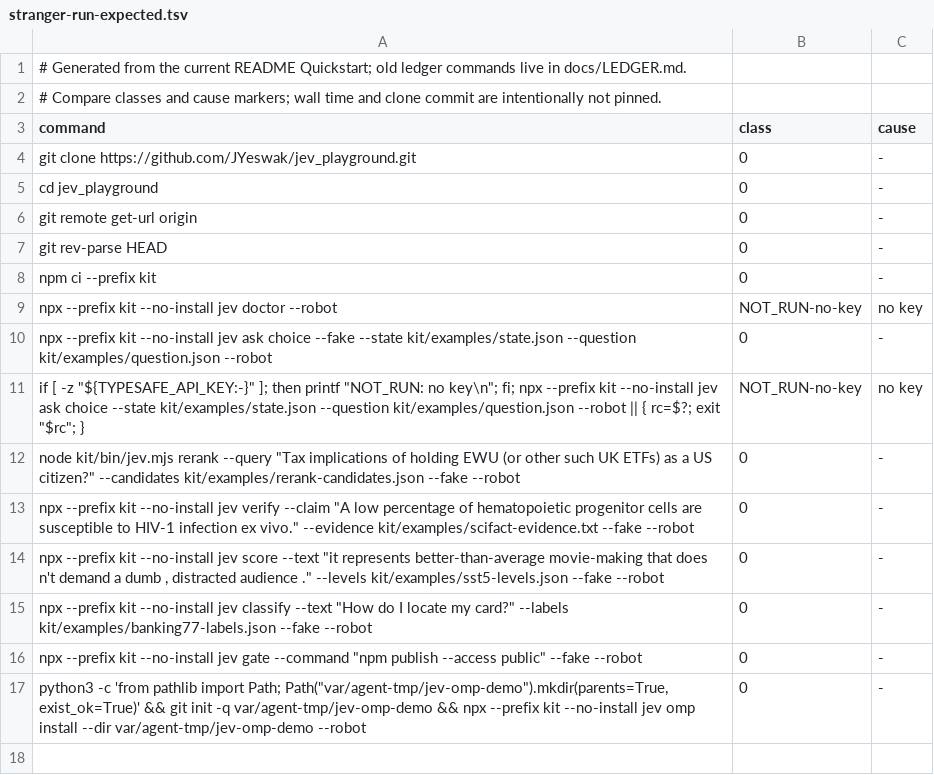
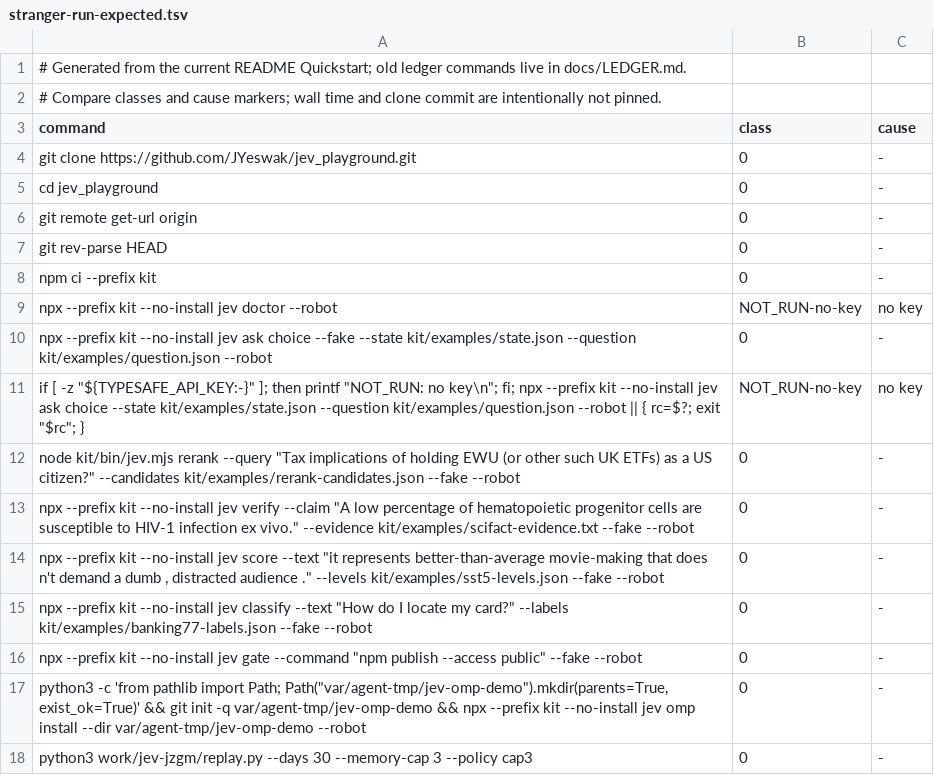
Before and after one commit to JYeswak/jev_playground, a TSV file: docs/demos/upstream-repro/stranger-run-expected.tsv, drawn as a sheet; the diff names each change by its address in the sheet, - before the commit and + after, or states it on an @@ line.

Commit message:
fix(stranger): expectation row for README jzgm replay command (exit 0, NO_ROWS on a fresh HOME) [selftest]

```diff
--- a/docs/demos/upstream-repro/stranger-run-expected.tsv
+++ b/docs/demos/upstream-repro/stranger-run-expected.tsv
+row 18: python3 work/jev-jzgm/replay.py --days 30 --memory-cap 3 --policy cap3 | 0 | -
```
